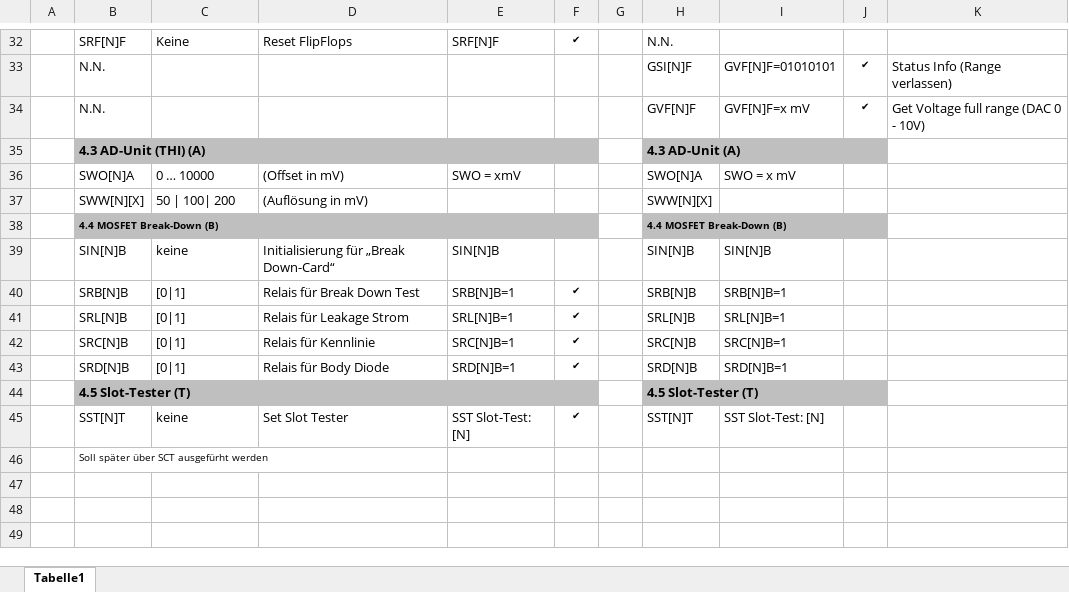
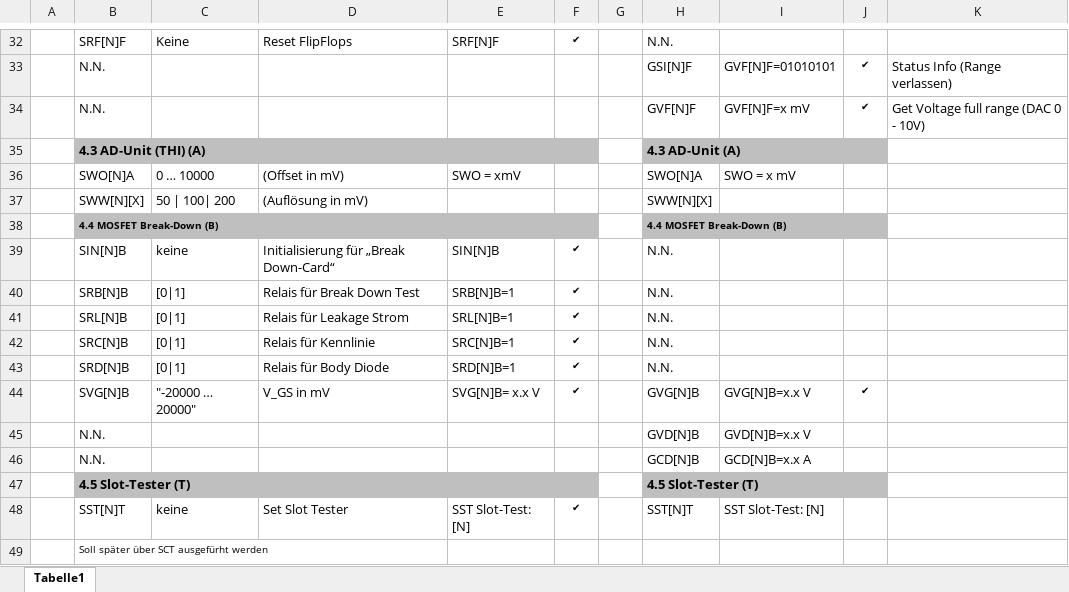
Before and after one commit to schmidmaxi1/MC_RthTEC, an Excel workbook: MC_RthTEC_V0_0_5/COM_Protocol_V0_0_6.xlsx, sheet Tabelle1, drawn as a sheet; only a part is shown, gaps mark what is left out; values as stored, in another font and other column widths than the file's, no borders; the diff names each change by its address in the sheet, - before the commit and + after, or states it on an @@ line.

```diff
--- a/MC_RthTEC_V0_0_5/COM_Protocol_V0_0_6.xlsx (sheet Tabelle1)
+++ b/MC_RthTEC_V0_0_5/COM_Protocol_V0_0_6.xlsx (sheet Tabelle1)
-F39: (empty)
+F39: ✔
-H39: SIN[N]B
+H39: N.N.
-I39: SIN[N]B
+I39: (empty)
-H40: SRB[N]B
+H40: N.N.
-I40: SRB[N]B=1
+I40: (empty)
-H41: SRL[N]B
+H41: N.N.
-I41: SRL[N]B=1
+I41: (empty)
-H42: SRC[N]B
+H42: N.N.
-I42: SRC[N]B=1
+I42: (empty)
-H43: SRD[N]B
+H43: N.N.
-I43: SRD[N]B=1
+I43: (empty)
+row 44:  | SVG[N]B | "-20000 … 20000" | V_GS in mV | SVG[N]B= x.x V | ✔ |  | GVG[N]B | GVG[N]B=x.x V | ✔
+row 45:  | N.N. |  |  |  |  |  | GVD[N]B | GVD[N]B=x.x V
+row 46:  | N.N. |  |  |  |  |  | GCD[N]B | GCD[N]B=x.x A
```
Also changed, not shown: 13 other files.
